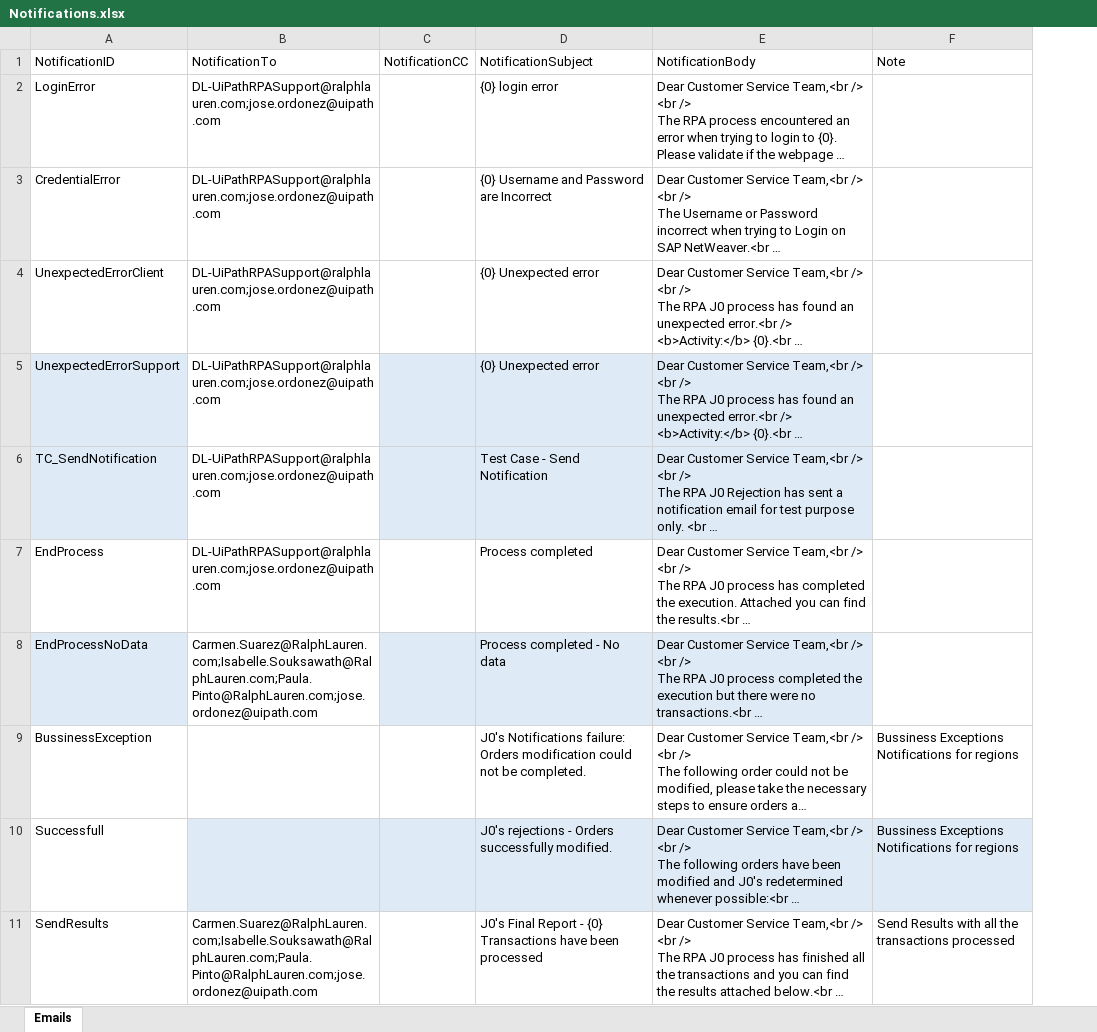
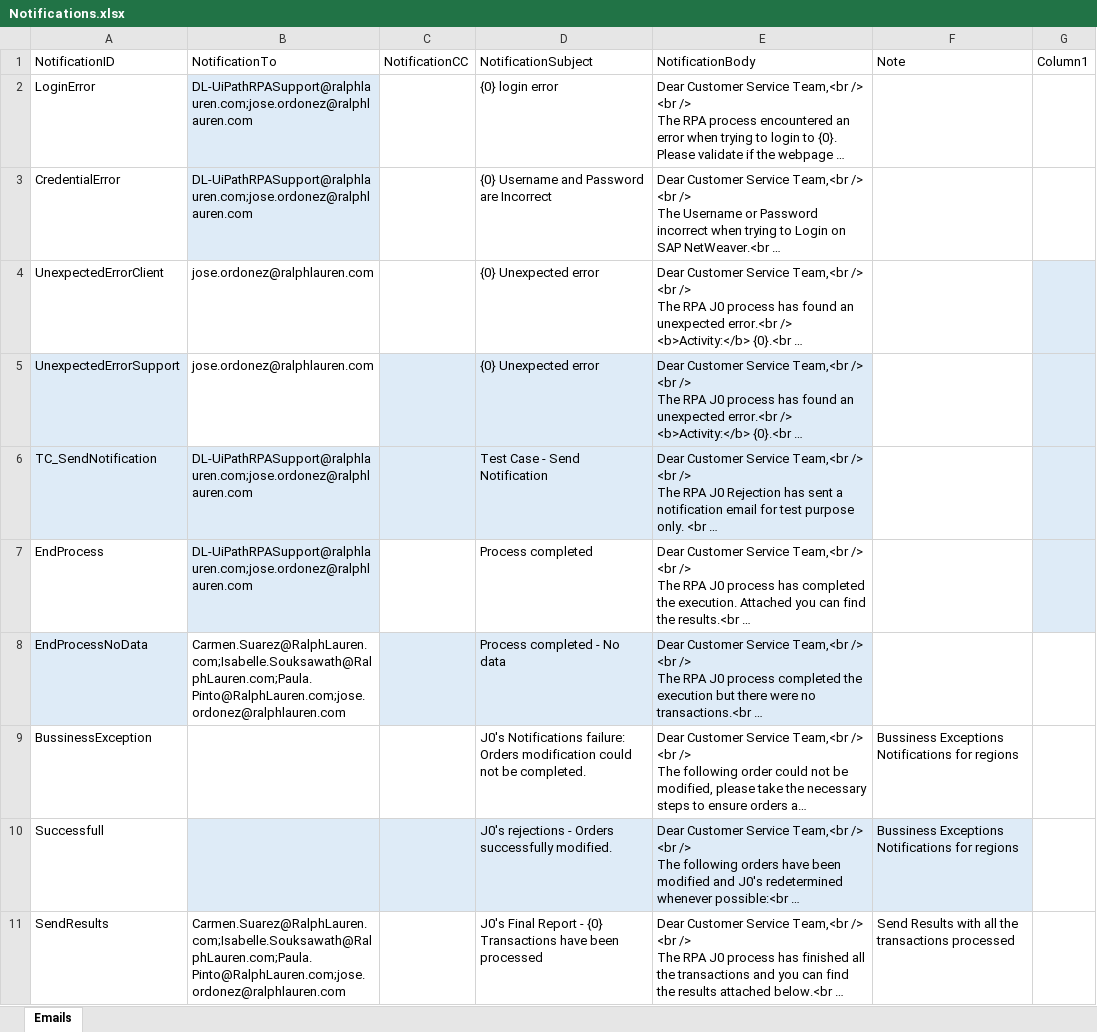
Before and after one commit to jlordonez/Scenario4And6.PerformerProd, an Excel workbook: Data/Input/Notifications.xlsx, sheet Emails, drawn as a sheet; long unchanged cells end in …; values as stored, in another font and other column widths than the file's, no borders; table styles not drawn; removed rows and columns are numbered as before the commit, all else as after; the diff names each change by its address in the sheet, - before the commit and + after, or states it on an @@ line.

```diff
--- a/Data/Input/Notifications.xlsx (sheet Emails)
+++ b/Data/Input/Notifications.xlsx (sheet Emails)
-column B, rows 1-11: NotificationTo | DL-UiPathRPASupport@ralphlauren.com;jose.ordonez@uipath.com | DL-UiPathRPASupport@ralphlauren.com;jose.ordonez@uipath.com | DL-UiPathRPASupport@ralphlauren.com;jose.ordonez@uipath.com | DL-UiPathRPASupport@ralphlauren.com;jose.ordonez@uipath.com | DL-UiPathRPASupport@ralphlauren.com;jose.ordonez@uipath.com | DL-UiPathRPASupport@ralphlauren.com;jose.ordonez@uipath.com | Carmen.Suarez@RalphLauren.com;Isabelle.Souksawath@RalphLauren.com;Paula.Pinto@RalphLauren.com;jose.ordonez@uipath.com |  |  | Carmen.Suarez@RalphLauren.com;Isabelle.Souksawath@RalphLauren.com;Paula.Pinto@RalphLauren.com;jose.ordonez@uipath.com
+column B, rows 1-11: NotificationTo | DL-UiPathRPASupport@ralphlauren.com;jose.ordonez@ralphlauren.com | DL-UiPathRPASupport@ralphlauren.com;jose.ordonez@ralphlauren.com | jose.ordonez@ralphlauren.com | jose.ordonez@ralphlauren.com | DL-UiPathRPASupport@ralphlauren.com;jose.ordonez@ralphlauren.com | DL-UiPathRPASupport@ralphlauren.com;jose.ordonez@ralphlauren.com | Carmen.Suarez@RalphLauren.com;Isabelle.Souksawath@RalphLauren.com;Paula.Pinto@RalphLauren.com;jose.ordonez@ralphlauren.com |  |  | Carmen.Suarez@RalphLauren.com;Isabelle.Souksawath@RalphLauren.com;Paula.Pinto@RalphLauren.com;jose.ordonez@ralphlauren.com
+column G, row 1: Column1
```
Also changed, not shown: 8 other files.
